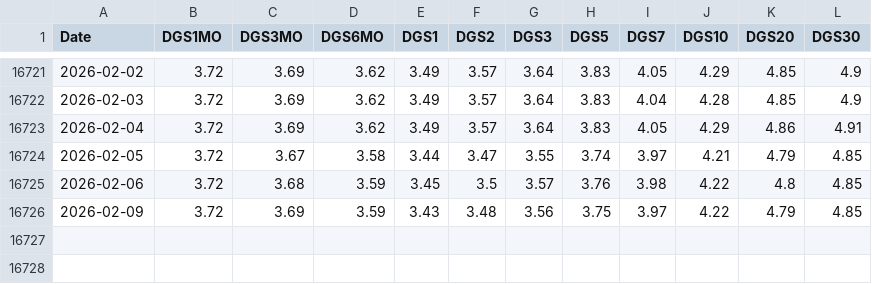
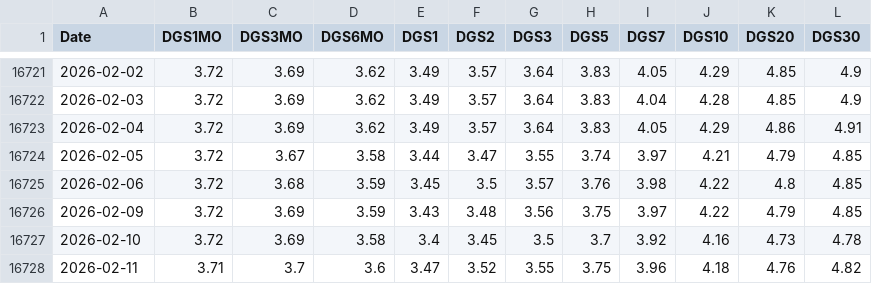
Before and after one commit to CSCoder33/Yield-Curve, a CSV file: data/treasury_yields.csv, drawn as a sheet; only a part is shown, gaps mark what is left out; the diff names each change by its address in the sheet, - before the commit and + after, or states it on an @@ line.

```diff
--- a/data/treasury_yields.csv
+++ b/data/treasury_yields.csv
+row 16727: 2026-02-10 | 3.72 | 3.69 | 3.58 | 3.4 | 3.45 | 3.5 | 3.7 | 3.92 | 4.16 | 4.73 | 4.78
+row 16728: 2026-02-11 | 3.71 | 3.7 | 3.6 | 3.47 | 3.52 | 3.55 | 3.75 | 3.96 | 4.18 | 4.76 | 4.82
```
Also changed, not shown: 2 other files.
